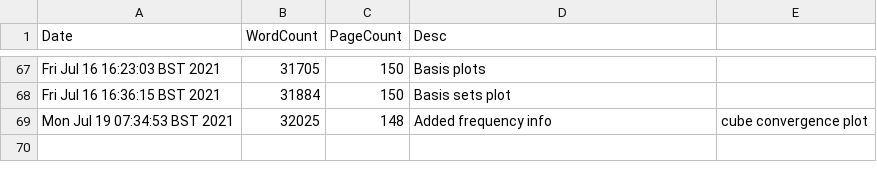
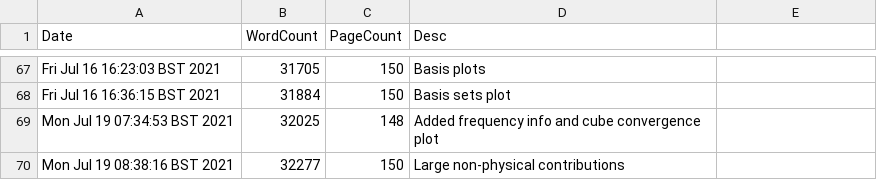
Before and after one commit to pc559/thesis, a CSV file: word_counts.csv, drawn as a sheet; only a part is shown, gaps mark what is left out.

Commit message:
Large non-physical contributions

```diff
--- a/word_counts.csv
+++ b/word_counts.csv
@@ -68,2 +68,3 @@ Fri Jul 16 16:23:03 BST 2021,31705,150,Basis plots
 Fri Jul 16 16:36:15 BST 2021,31884,150,Basis sets plot
-Mon Jul 19 07:34:53 BST 2021,32025,148,Added frequency info, cube convergence plot
+Mon Jul 19 07:34:53 BST 2021,32025,148,Added frequency info and cube convergence plot
+Mon Jul 19 08:38:16 BST 2021,32277,150,Large non-physical contributions
```
Also changed, not shown: 3 other files.
